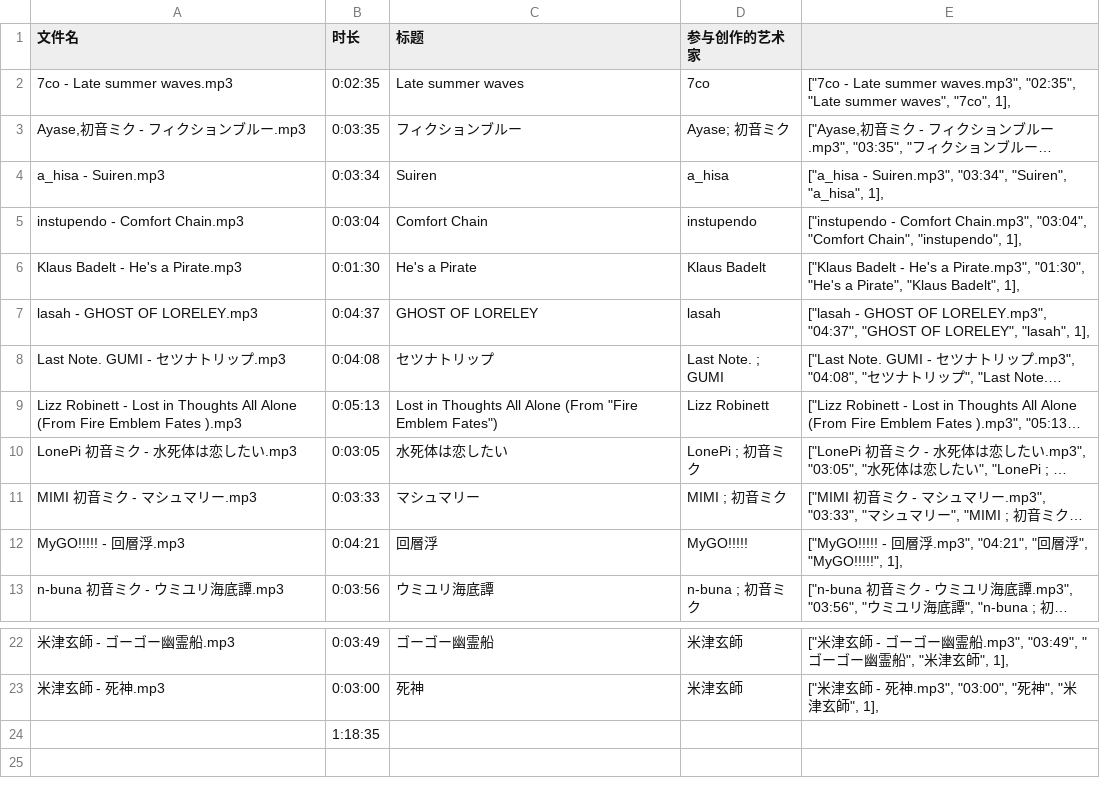
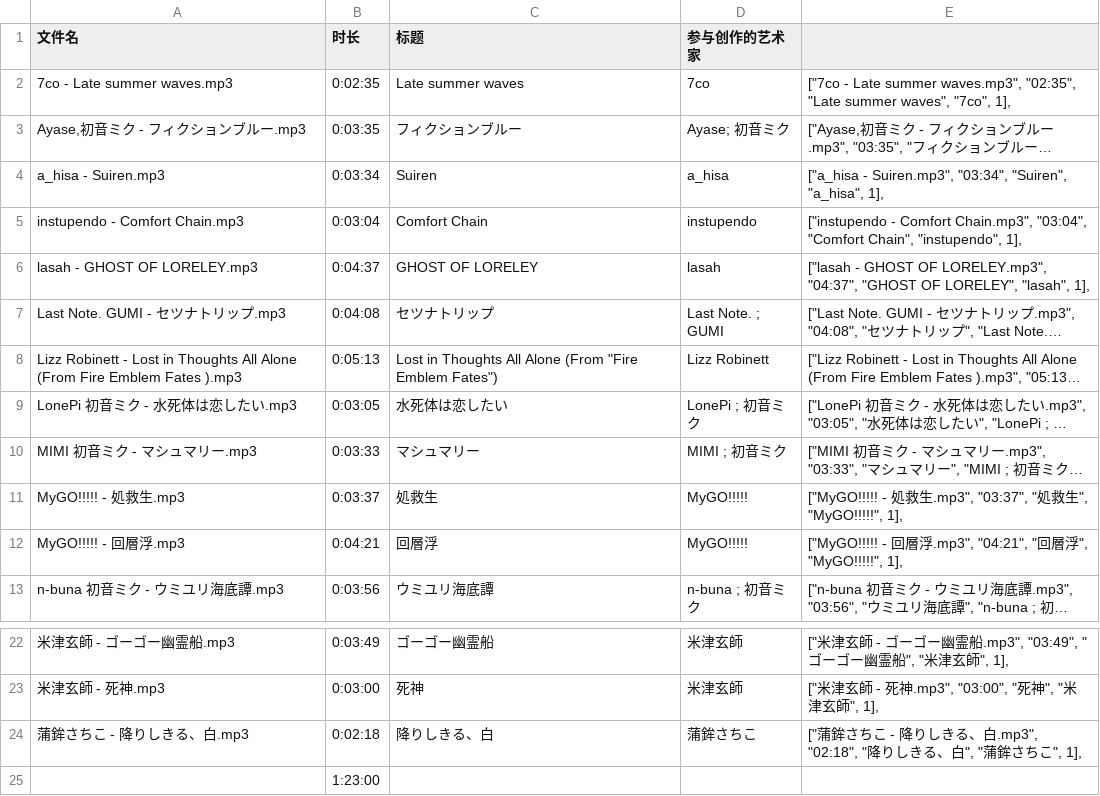
Before and after one commit to Sinmi-Senchou/Sinmi-Senchou.github.io, a CSV file: FRTRS/music/reflection/mp3_info.csv, drawn as a sheet; only a part is shown, gaps mark what is left out; long unchanged cells end in …; removed rows and columns are numbered as before the commit, all else as after; the diff names each change by its address in the sheet, - before the commit and + after, or states it on an @@ line.

```diff
--- a/FRTRS/music/reflection/mp3_info.csv
+++ b/FRTRS/music/reflection/mp3_info.csv
-row 6: Klaus Badelt - He's a Pirate.mp3 | 0:01:30 | He's a Pirate | Klaus Badelt | ["Klaus Badelt - He's a Pirate.mp3", "01:30", "He's a Pirate", "Klaus Badelt", 1],
+row 11: MyGO!!!!! - 処救生.mp3 | 0:03:37 | 処救生 | MyGO!!!!! | ["MyGO!!!!! - 処救生.mp3", "03:37", "処救生", "MyGO!!!!!", 1],
+row 24: 蒲鉾さちこ - 降りしきる、白.mp3 | 0:02:18 | 降りしきる、白 | 蒲鉾さちこ | ["蒲鉾さちこ - 降りしきる、白.mp3", "02:18", "降りしきる、白", "蒲鉾さちこ", 1],
-B25 (时长): 1:18:35
+B25 (时长): 1:23:00
```
Also changed, not shown: FRTRS/music/mp3_info.csv, 18 other files.
